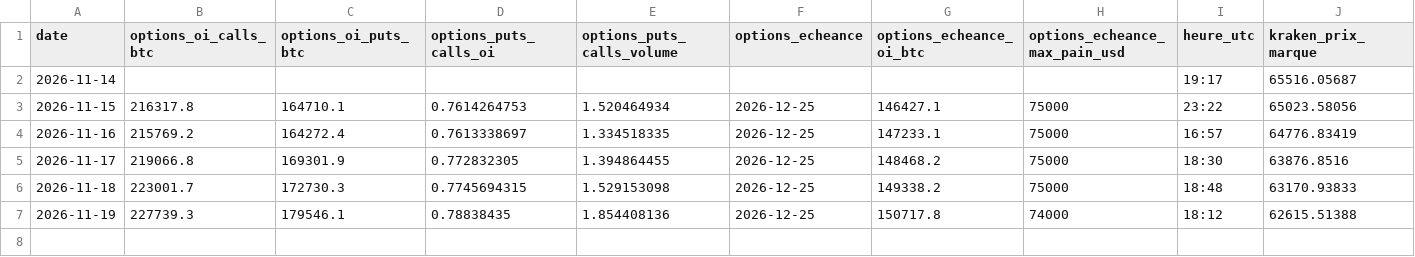
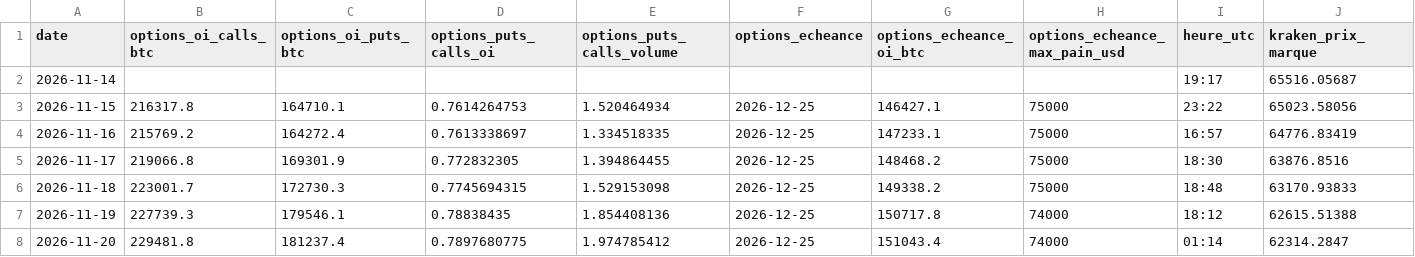
Before and after one commit to valentexi/btc-data, a CSV file: data/derives_instantane.csv, drawn as a sheet; only a part is shown; rows hold the shown columns only; the diff names each change by its address in the sheet, - before the commit and + after, or states it on an @@ line.

```diff
--- a/data/derives_instantane.csv
+++ b/data/derives_instantane.csv
+row 8: 2026-11-20 | 229481.8 | 181237.4 | 0.7897680775 | 1.974785412 | 2026-12-25 | 151043.4 | 74000 | 01:14 | 62314.2847
```
Also changed, not shown: data/btc_jour.csv, data/financement_kraken_h.csv, 15 other files.
